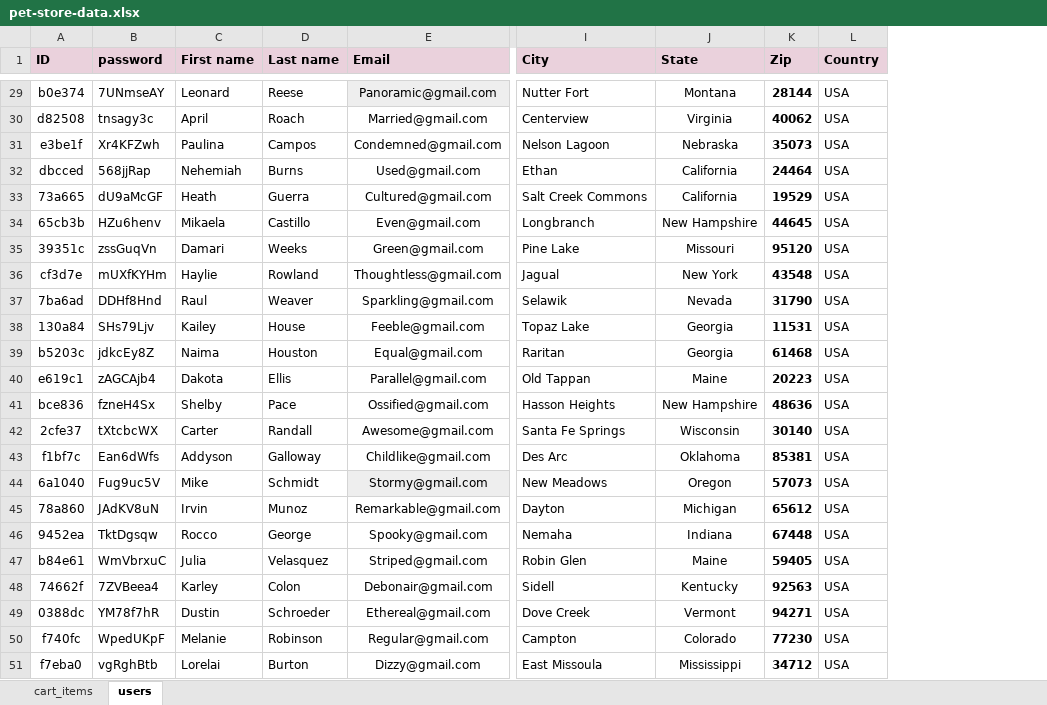
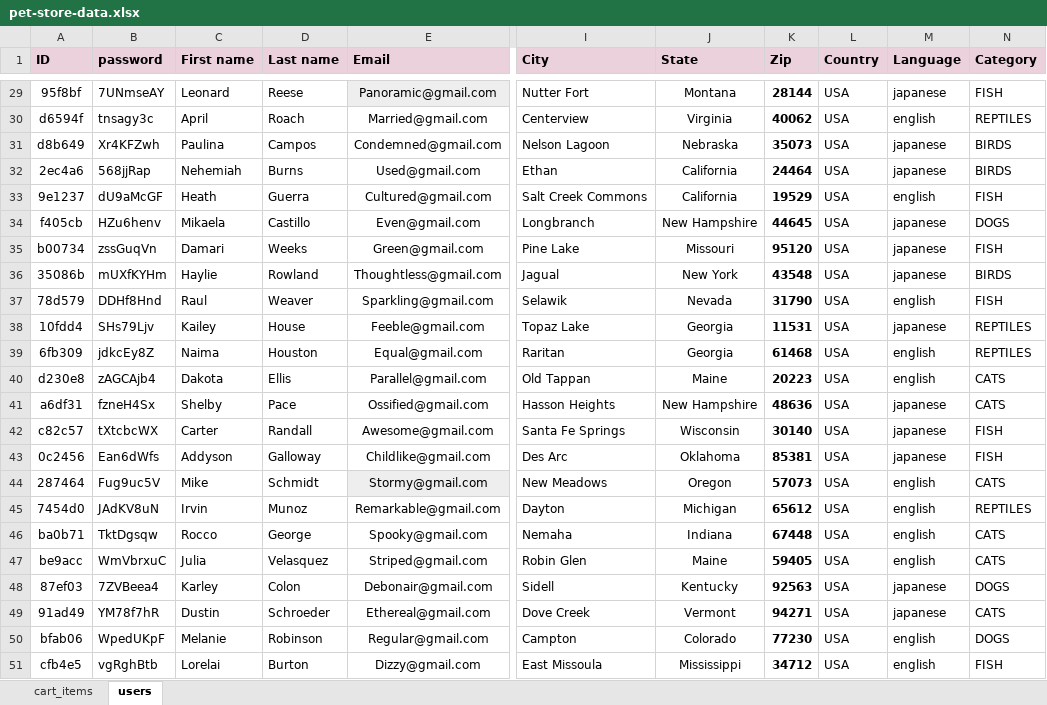
Before and after one commit to PetkovicStefan/FinalProject, an Excel workbook: data/pet-store-data.xlsx, sheet users, drawn as a sheet; only a part is shown, gaps mark what is left out; values as stored, in another font and other column widths than the file's, no borders; the diff covers the shown part only; the diff names each change by its address in the sheet, - before the commit and + after, or states it on an @@ line.

```diff
--- a/data/pet-store-data.xlsx (sheet users)
+++ b/data/pet-store-data.xlsx (sheet users)
+column M (Language), rows 29-51: japanese | english | japanese | japanese | english | japanese | japanese | japanese | english | japanese | english | english | japanese | japanese | japanese | english | english | english | english | japanese | japanese | english | english
+column N (Category), rows 29-51: FISH | REPTILES | BIRDS | BIRDS | FISH | DOGS | FISH | BIRDS | FISH | REPTILES | REPTILES | CATS | CATS | FISH | FISH | CATS | REPTILES | CATS | CATS | DOGS | CATS | DOGS | FISH
-A29 (ID): b0e374
+A29 (ID): 95f8bf
-A30 (ID): d82508
+A30 (ID): d6594f
-A31 (ID): e3be1f
+A31 (ID): d8b649
-A32 (ID): dbcced
+A32 (ID): 2ec4a6
-A33 (ID): 73a665
+A33 (ID): 9e1237
-A34 (ID): 65cb3b
+A34 (ID): f405cb
-A35 (ID): 39351c
+A35 (ID): b00734
-A36 (ID): cf3d7e
+A36 (ID): 35086b
-A37 (ID): 7ba6ad
+A37 (ID): 78d579
-A38 (ID): 130a84
+A38 (ID): 10fdd4
-A39 (ID): b5203c
+A39 (ID): 6fb309
-A40 (ID): e619c1
+A40 (ID): d230e8
-A41 (ID): bce836
+A41 (ID): a6df31
-A42 (ID): 2cfe37
+A42 (ID): c82c57
-A43 (ID): f1bf7c
+A43 (ID): 0c2456
-A44 (ID): 6a1040
+A44 (ID): 287464
-A45 (ID): 78a860
+A45 (ID): 7454d0
-A46 (ID): 9452ea
+A46 (ID): ba0b71
-A47 (ID): b84e61
+A47 (ID): be9acc
-A48 (ID): 74662f
+A48 (ID): 87ef03
-A49 (ID): 0388dc
+A49 (ID): 91ad49
-A50 (ID): f740fc
+A50 (ID): bfab06
-A51 (ID): f7eba0
+A51 (ID): cfb4e5
```
Also changed, not shown: 27 edited cells elsewhere in this sheet, 27 other files.
